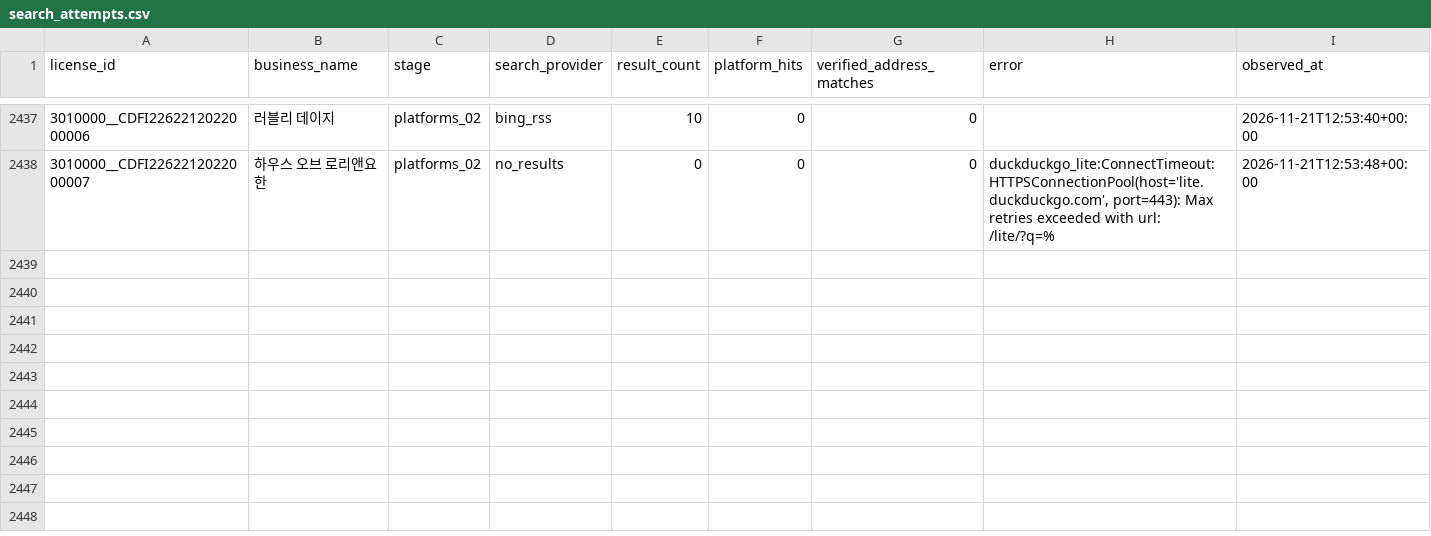
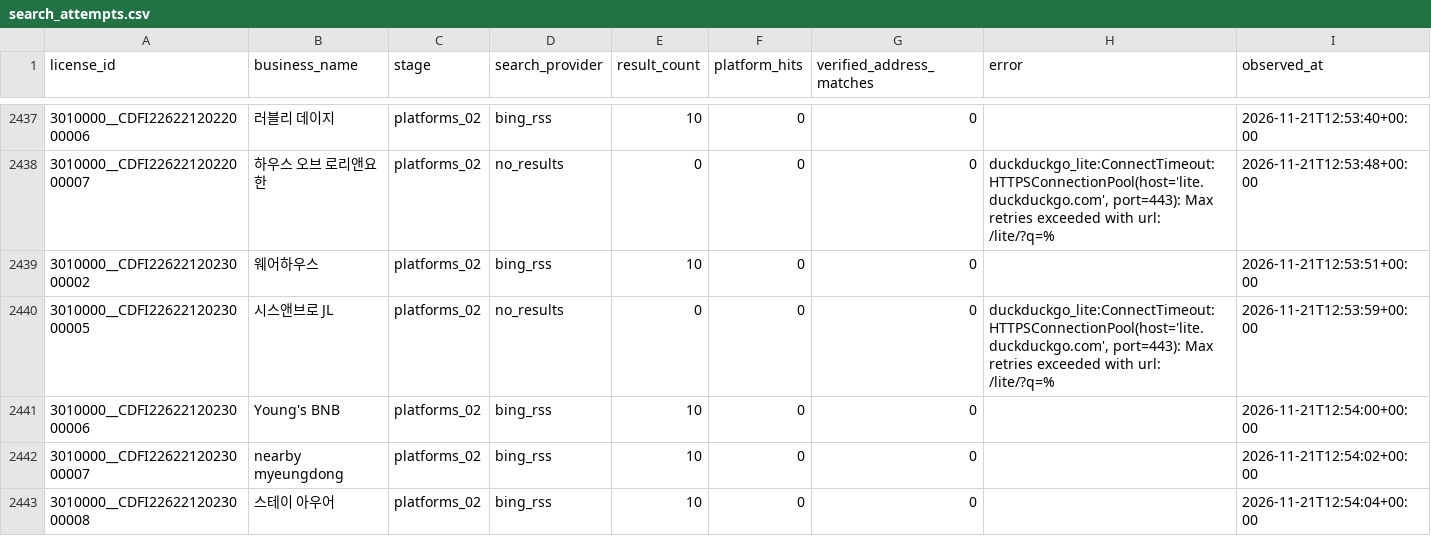
Before and after one commit to lyonbegin/hitel-scribd-runner, a CSV file: data/seoul-ota/search_attempts.csv, drawn as a sheet; only a part is shown, gaps mark what is left out; the diff names each change by its address in the sheet, - before the commit and + after, or states it on an @@ line.

```diff
--- a/data/seoul-ota/search_attempts.csv
+++ b/data/seoul-ota/search_attempts.csv
+row 2439: 3010000__CDFI2262212023000002 | 웨어하우스 | platforms_02 | bing_rss | 10 | 0 | 0 |  | 2026-11-21T12:53:51+00:00
+row 2440: 3010000__CDFI2262212023000005 | 시스앤브로 JL | platforms_02 | no_results | 0 | 0 | 0 | duckduckgo_lite:ConnectTimeout:HTTPSConnectionPool(host='lite.duckduckgo.com', port=443): Max retries exceeded with url: /lite/?q=% | 2026-11-21T12:53:59+00:00
+row 2441: 3010000__CDFI2262212023000006 | Young's BNB | platforms_02 | bing_rss | 10 | 0 | 0 |  | 2026-11-21T12:54:00+00:00
+row 2442: 3010000__CDFI2262212023000007 | nearby myeungdong | platforms_02 | bing_rss | 10 | 0 | 0 |  | 2026-11-21T12:54:02+00:00
+row 2443: 3010000__CDFI2262212023000008 | 스테이 아우어 | platforms_02 | bing_rss | 10 | 0 | 0 |  | 2026-11-21T12:54:04+00:00
```
Also changed, not shown: 2 other files.
